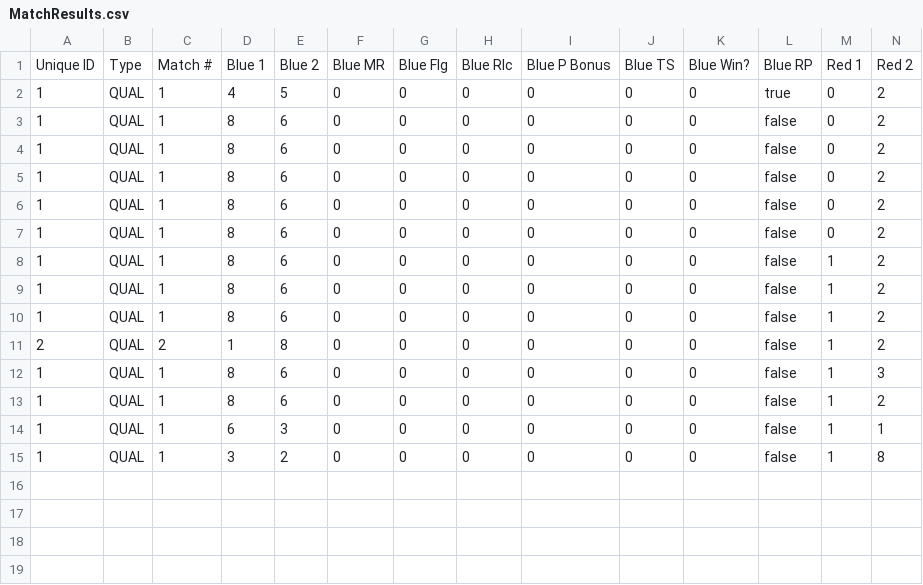
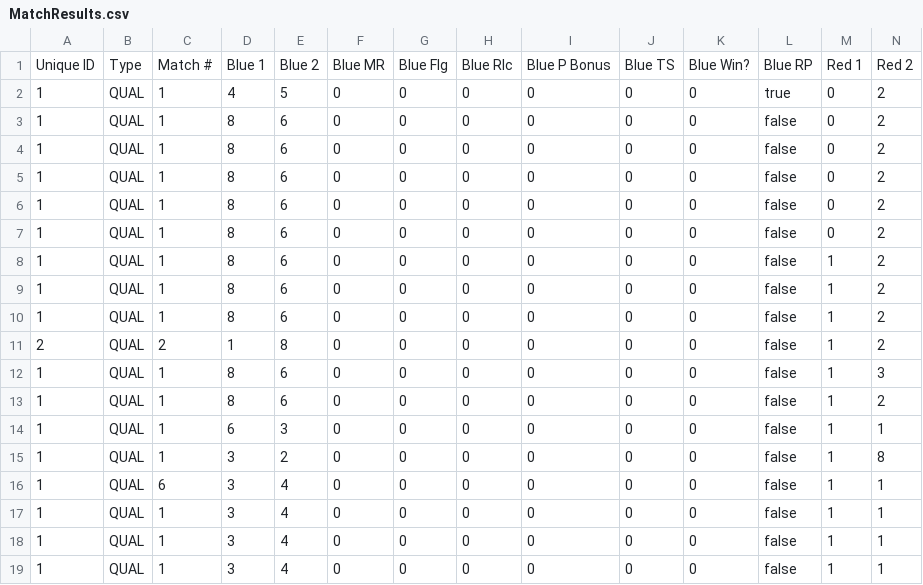
Before and after one commit to KINGTeC2169/RoyalField, a CSV file: FMS/out/production/FMS/bin/data/MatchResults.csv, drawn as a sheet; only a part is shown; rows hold the shown columns only; the diff names each change by its address in the sheet, - before the commit and + after, or states it on an @@ line.

```diff
--- a/FMS/out/production/FMS/bin/data/MatchResults.csv
+++ b/FMS/out/production/FMS/bin/data/MatchResults.csv
+row 16: 1 | QUAL | 6 | 3 | 4 | 0 | 0 | 0 | 0 | 0 | 0 | false | 1 | 1
+row 17: 1 | QUAL | 1 | 3 | 4 | 0 | 0 | 0 | 0 | 0 | 0 | false | 1 | 1
+row 18: 1 | QUAL | 1 | 3 | 4 | 0 | 0 | 0 | 0 | 0 | 0 | false | 1 | 1
+row 19: 1 | QUAL | 1 | 3 | 4 | 0 | 0 | 0 | 0 | 0 | 0 | false | 1 | 1
```
Also changed, not shown: FMS/out/production/FMS/bin/data/Teams.csv, FMS/src/bin/data/MatchResults.csv, 9 other files.
